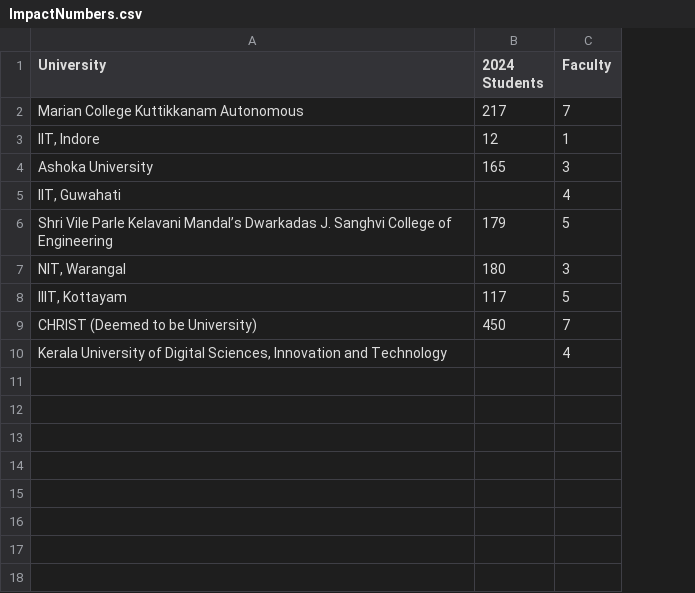
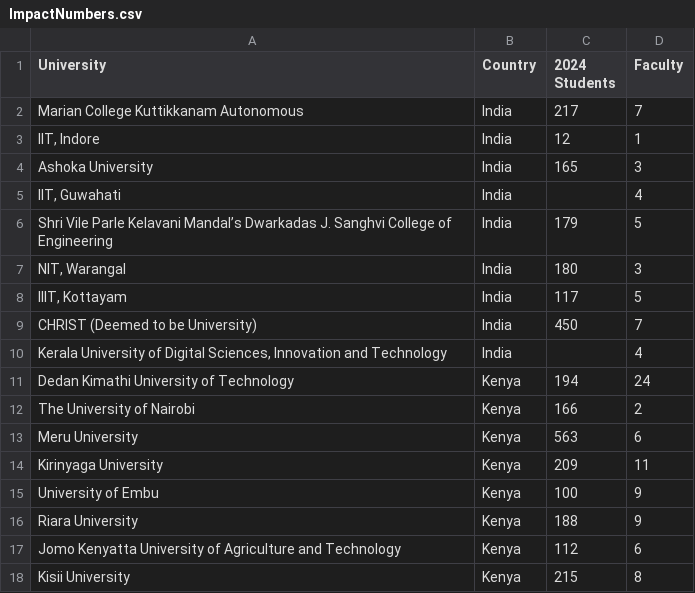
Before and after one commit to sazeka/Mozilla-Education-Impact, a CSV file: ImpactNumbers.csv, drawn as a sheet; the diff names each change by its address in the sheet, - before the commit and + after, or states it on an @@ line.

Commit message:
Update for Kenya
Updated the students and faculty for Kenya

```diff
--- a/ImpactNumbers.csv
+++ b/ImpactNumbers.csv
+column B (Country), rows 2-10: all India
+row 11: Dedan Kimathi University of Technology | Kenya | 194 | 24
+row 12: The University of Nairobi | Kenya | 166 | 2
+row 13: Meru University | Kenya | 563 | 6
+row 14: Kirinyaga University | Kenya | 209 | 11
+row 15: University of Embu | Kenya | 100 | 9
+row 16: Riara University | Kenya | 188 | 9
+row 17: Jomo Kenyatta University of Agriculture and Technology | Kenya | 112 | 6
+row 18: Kisii University | Kenya | 215 | 8
```
Also changed, not shown: 1 other file.
